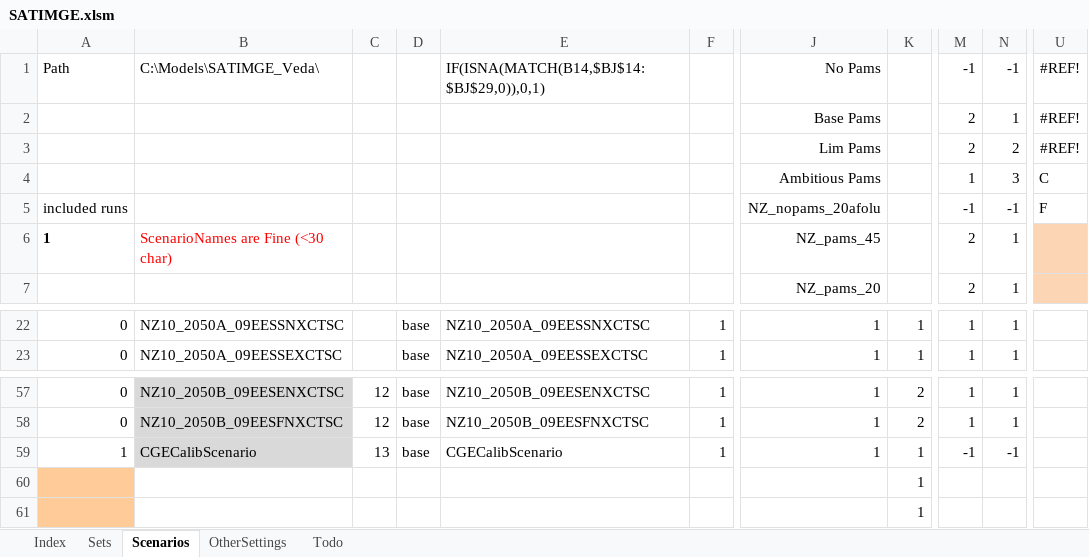
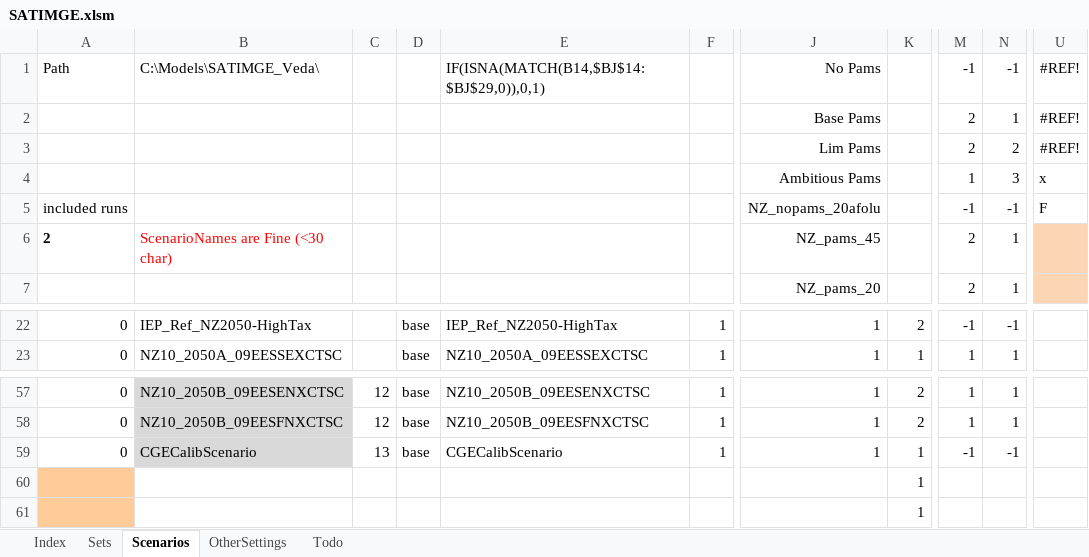
Before and after one commit to brunomerven/SATIMGE_Veda, an Excel workbook: SATIMGE.xlsm, sheet Scenarios, drawn as a sheet; only a part is shown, gaps mark what is left out; values as stored, in another font and other column widths than the file's, no borders; charts and pictures and conditional formats not drawn; the diff covers the shown part only; the diff names each change by its address in the sheet, - before the commit and + after, or states it on an @@ line.

```diff
--- a/SATIMGE.xlsm (sheet Scenarios)
+++ b/SATIMGE.xlsm (sheet Scenarios)
-U4: C
+U4: x
-A6: 1
+A6: 2
-B22: NZ10_2050A_09EESSNXCTSC
+B22: IEP_Ref_NZ2050-HighTax
-E22: NZ10_2050A_09EESSNXCTSC
+E22: IEP_Ref_NZ2050-HighTax
-K22: 1
+K22: 2
-M22: 1
+M22: -1
-N22: 1
+N22: -1
-A59: 1
+A59: 0
```
Also changed, not shown: 34 edited cells and cell formats elsewhere in this sheet, sheet Sets, formulas that keep their value, charts or pictures, 5 other files.
